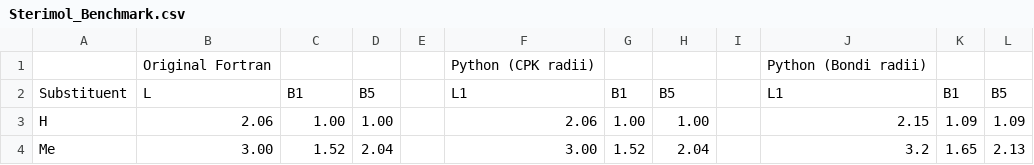
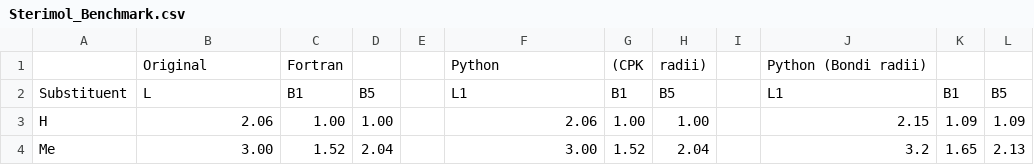
Before and after one commit to patonlab/Sterimol, a CSV file: Sterimol_Benchmark.csv, drawn as a sheet; only a part is shown; removed rows and columns are numbered as before the commit, all else as after; the diff names each change by its address in the sheet, - before the commit and + after, or states it on an @@ line.

Commit message:
Update Sterimol_Benchmark.csv

```diff
--- a/Sterimol_Benchmark.csv
+++ b/Sterimol_Benchmark.csv
-row 1:  | Original Fortran |  |  |  | Python (CPK radii) |  |  |  | Python (Bondi radii)
+row 1:  | Original | Fortran |  |  | Python | (CPK | radii) |  | Python (Bondi radii)
```
